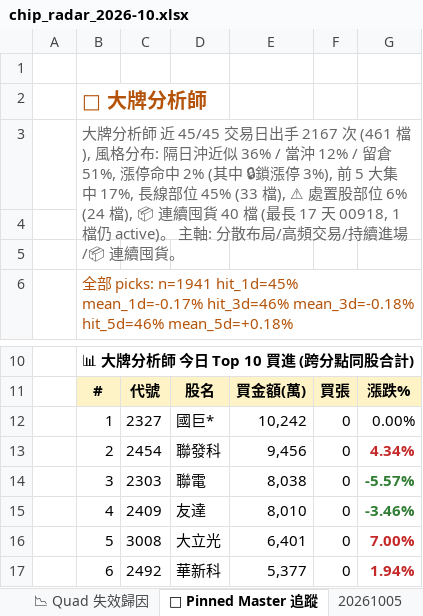
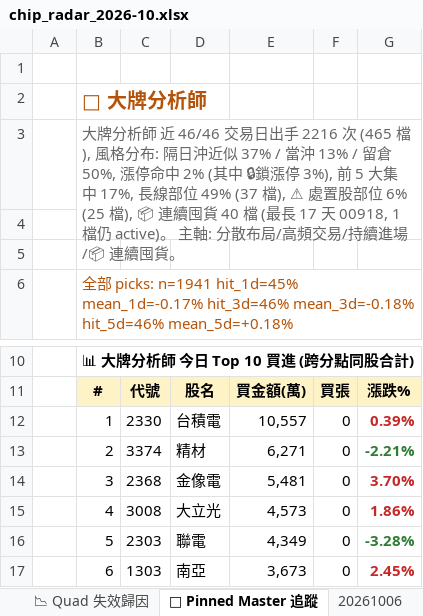
Before and after one commit to EdwardYY1224/CHIP_RADAR_TW, an Excel workbook: data/reports/chip_radar_2026-10.xlsx, sheet 📌 Pinned Master 追蹤, drawn as a sheet; only a part is shown, gaps mark what is left out; values as stored, in another font and other column widths than the file's, no borders; the diff covers the shown part only; the diff names each change by its address in the sheet, - before the commit and + after, or states it on an @@ line.

```diff
--- a/data/reports/chip_radar_2026-10.xlsx (sheet 📌 Pinned Master 追蹤)
+++ b/data/reports/chip_radar_2026-10.xlsx (sheet 📌 Pinned Master 追蹤)
+sheet tab: 20261006
-B3: …師 近 45/45 交易日出手 2167 次 (461 檔), 風格分布: 隔日沖近似 36% / 當沖 12% / 留倉 51%, 漲停命中 2% (其中 🔒鎖漲停 3%), 前 5 大集中 17%, 長線部位 45% (33 檔), ⚠ 處置股部位 6% (24 檔), 📦 連…
+B3: …師 近 46/46 交易日出手 2216 次 (465 檔), 風格分布: 隔日沖近似 37% / 當沖 13% / 留倉 50%, 漲停命中 2% (其中 🔒鎖漲停 3%), 前 5 大集中 17%, 長線部位 49% (37 檔), ⚠ 處置股部位 6% (25 檔), 📦 連…
-C12: 2327
+C12: 2330
-D12: 國巨*
+D12: 台積電
-E12: 10,242
+E12: 10,557
-G12: 0.00%
+G12: 0.39%
@@ G12 bold: off → on, text colour: black → #C62828 @@
-C13: 2454
+C13: 3374
-D13: 聯發科
+D13: 精材
-E13: 9,456
+E13: 6,271
-G13: 4.34%
+G13: -2.21%
-G13 text colour: #C62828
+G13 text colour: #2E7D32
-C14: 2303
+C14: 2368
-D14: 聯電
+D14: 金像電
-E14: 8,038
+E14: 5,481
-G14: -5.57%
+G14: 3.70%
-G14:G15 text colour: #2E7D32
+G14:G15 text colour: #C62828
-C15: 2409
+C15: 3008
-D15: 友達
+D15: 大立光
-E15: 8,010
+E15: 4,573
-G15: -3.46%
+G15: 1.86%
-C16: 3008
+C16: 2303
-D16: 大立光
+D16: 聯電
-E16: 6,401
+E16: 4,349
-G16: 7.00%
+G16: -3.28%
-G16 text colour: #C62828
+G16 text colour: #2E7D32
-C17: 2492
+C17: 1303
-D17: 華新科
+D17: 南亞
-E17: 5,377
+E17: 3,673
-G17: 1.94%
+G17: 2.45%
```
Also changed, not shown: 16 edited cells and cell formats elsewhere in this sheet, sheet 📋 今日 Dashboard, sheet 20261005, sheet 📉 Quad 失效歸因, sheet 📈 Quad 實戰追蹤, sheet 📱 手機摘要, data/reports/latest.xlsx, 24 other files.
